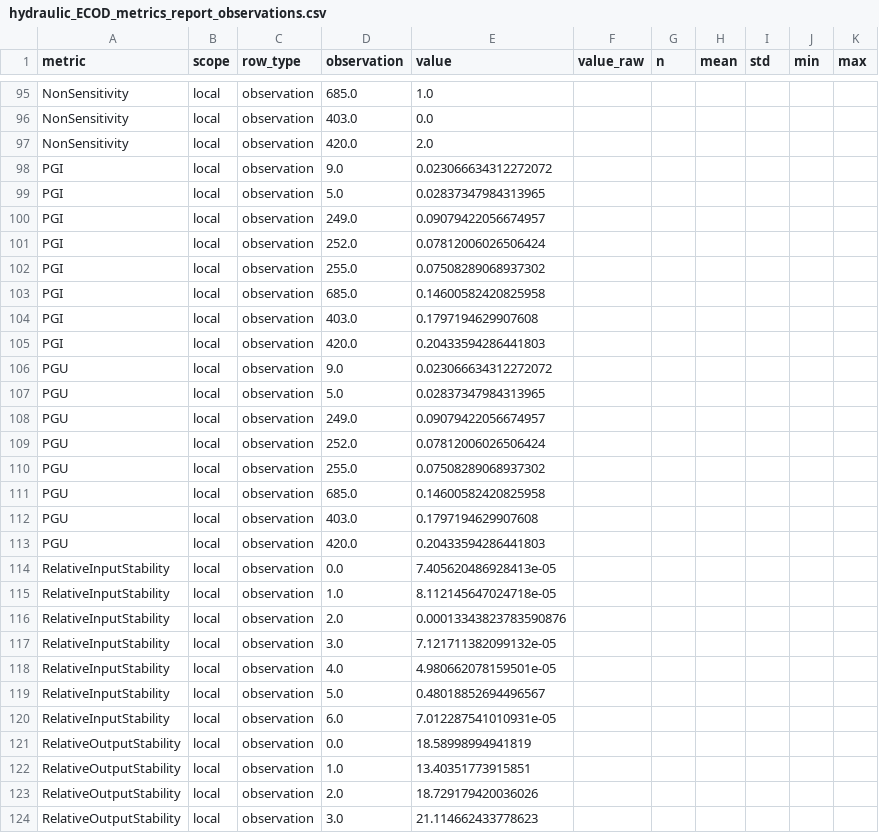
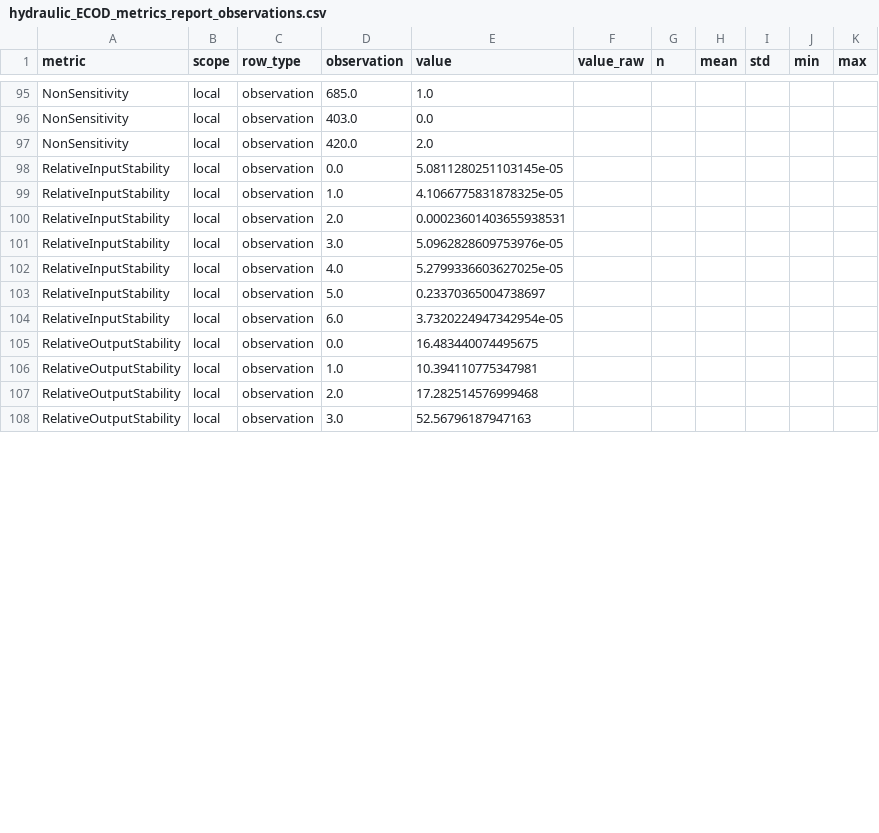
Before and after one commit to mayumar/XAI_metrics, a CSV file: results/metric_reports/hydraulic_ECOD_metrics_report_observations.csv, drawn as a sheet; only a part is shown, gaps mark what is left out; the diff covers the shown part only.

```diff
--- a/results/metric_reports/hydraulic_ECOD_metrics_report_observations.csv
+++ b/results/metric_reports/hydraulic_ECOD_metrics_report_observations.csv
@@ -97,28 +97,12 @@ NonSensitivity,local,observation,403.0,0.0,,,,,,
 NonSensitivity,local,observation,420.0,2.0,,,,,,
-PGI,local,observation,9.0,0.023066634312272072,,,,,,
-PGI,local,observation,5.0,0.02837347984313965,,,,,,
-PGI,local,observation,249.0,0.09079422056674957,,,,,,
-PGI,local,observation,252.0,0.07812006026506424,,,,,,
-PGI,local,observation,255.0,0.07508289068937302,,,,,,
-PGI,local,observation,685.0,0.14600582420825958,,,,,,
-PGI,local,observation,403.0,0.1797194629907608,,,,,,
-PGI,local,observation,420.0,0.20433594286441803,,,,,,
-PGU,local,observation,9.0,0.023066634312272072,,,,,,
-PGU,local,observation,5.0,0.02837347984313965,,,,,,
-PGU,local,observation,249.0,0.09079422056674957,,,,,,
-PGU,local,observation,252.0,0.07812006026506424,,,,,,
-PGU,local,observation,255.0,0.07508289068937302,,,,,,
-PGU,local,observation,685.0,0.14600582420825958,,,,,,
-PGU,local,observation,403.0,0.1797194629907608,,,,,,
-PGU,local,observation,420.0,0.20433594286441803,,,,,,
-RelativeInputStability,local,observation,0.0,7.405620486928413e-05,,,,,,
-RelativeInputStability,local,observation,1.0,8.112145647024718e-05,,,,,,
-RelativeInputStability,local,observation,2.0,0.00013343823783590876,,,,,,
-RelativeInputStability,local,observation,3.0,7.121711382099132e-05,,,,,,
-RelativeInputStability,local,observation,4.0,4.980662078159501e-05,,,,,,
-RelativeInputStability,local,observation,5.0,0.48018852694496567,,,,,,
-RelativeInputStability,local,observation,6.0,7.012287541010931e-05,,,,,,
-RelativeOutputStability,local,observation,0.0,18.58998994941819,,,,,,
-RelativeOutputStability,local,observation,1.0,13.40351773915851,,,,,,
-RelativeOutputStability,local,observation,2.0,18.729179420036026,,,,,,
-RelativeOutputStability,local,observation,3.0,21.114662433778623,,,,,,
+RelativeInputStability,local,observation,0.0,5.0811280251103145e-05,,,,,,
+RelativeInputStability,local,observation,1.0,4.1066775831878325e-05,,,,,,
+RelativeInputStability,local,observation,2.0,0.00023601403655938531,,,,,,
+RelativeInputStability,local,observation,3.0,5.0962828609753976e-05,,,,,,
+RelativeInputStability,local,observation,4.0,5.2799336603627025e-05,,,,,,
+RelativeInputStability,local,observation,5.0,0.23370365004738697,,,,,,
+RelativeInputStability,local,observation,6.0,3.7320224947342954e-05,,,,,,
+RelativeOutputStability,local,observation,0.0,16.483440074495675,,,,,,
+RelativeOutputStability,local,observation,1.0,10.394110775347981,,,,,,
+RelativeOutputStability,local,observation,2.0,17.282514576999468,,,,,,
+RelativeOutputStability,local,observation,3.0,52.56796187947163,,,,,,
```
Also changed, not shown: 67 edited cells elsewhere in this file, results/metric_reports/hydraulic_ECOD_metrics_report_summary.csv, 14 other files.
